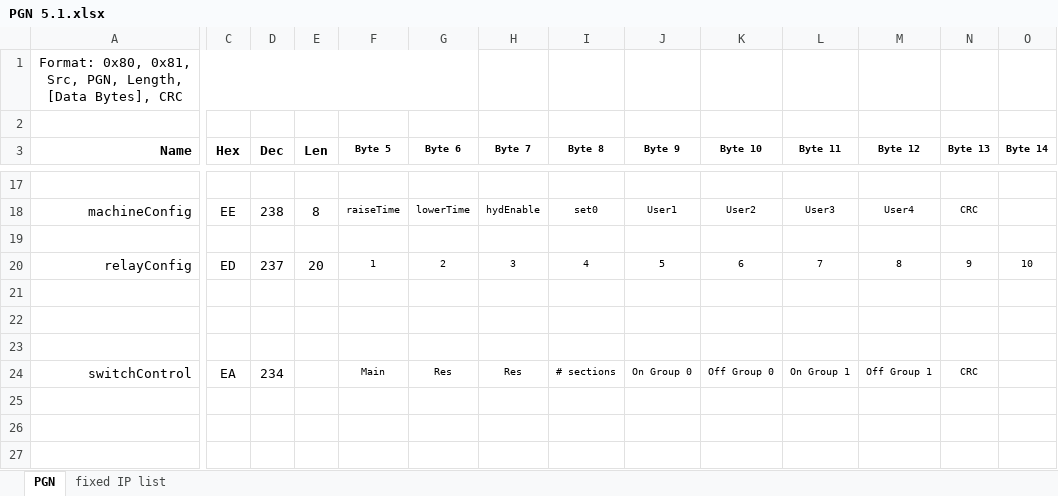
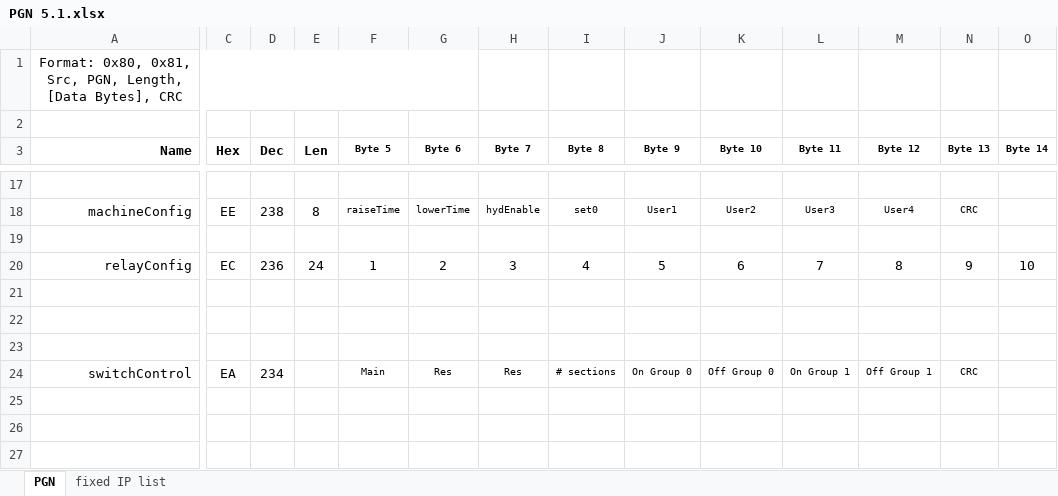
Before and after one commit to farmerbriantee/AgOpenGPS, an Excel workbook: Support/PGN 5.1.xlsx, sheet PGN, drawn as a sheet; only a part is shown, gaps mark what is left out; values as stored, in another font and other column widths than the file's, no borders; the diff names each change by its address in the sheet, - before the commit and + after, or states it on an @@ line.

```diff
--- a/Support/PGN 5.1.xlsx (sheet PGN)
+++ b/Support/PGN 5.1.xlsx (sheet PGN)
-C20 (Hex): ED
+C20 (Hex): EC
-D20 (Dec): 237
+D20 (Dec): 236
-E20 (Len): 20
+E20 (Len): 24
@@ F20:O20 text size: larger @@
```
